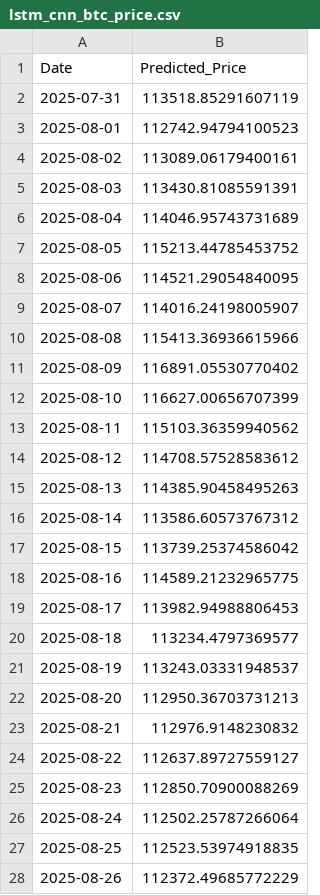
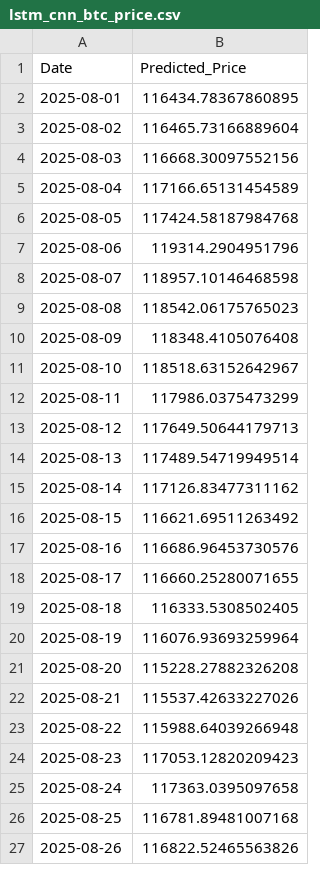
Before and after one commit to Aum107/demo, a CSV file: lstm_cnn_btc_price.csv, drawn as a sheet; only a part is shown; the diff covers the shown part only.

Commit message:
Automated prediction update

```diff
--- a/lstm_cnn_btc_price.csv
+++ b/lstm_cnn_btc_price.csv
@@ -1,28 +1,27 @@
 Date,Predicted_Price
-2025-07-31,113518.85291607119
-2025-08-01,112742.94794100523
-2025-08-02,113089.06179400161
-2025-08-03,113430.81085591391
-2025-08-04,114046.95743731689
-2025-08-05,115213.44785453752
-2025-08-06,114521.29054840095
-2025-08-07,114016.24198005907
-2025-08-08,115413.36936615966
-2025-08-09,116891.05530770402
-2025-08-10,116627.00656707399
-2025-08-11,115103.36359940562
-2025-08-12,114708.57528583612
-2025-08-13,114385.90458495263
-2025-08-14,113586.60573767312
-2025-08-15,113739.25374586042
-2025-08-16,114589.21232965775
-2025-08-17,113982.94988806453
-2025-08-18,113234.4797369577
-2025-08-19,113243.03331948537
-2025-08-20,112950.36703731213
-2025-08-21,112976.9148230832
-2025-08-22,112637.89727559127
-2025-08-23,112850.70900088269
-2025-08-24,112502.25787266064
-2025-08-25,112523.53974918835
-2025-08-26,112372.49685772229
+2025-08-01,116434.78367860895
+2025-08-02,116465.73166889604
+2025-08-03,116668.30097552156
+2025-08-04,117166.65131454589
+2025-08-05,117424.58187984768
+2025-08-06,119314.2904951796
+2025-08-07,118957.10146468598
+2025-08-08,118542.06175765023
+2025-08-09,118348.4105076408
+2025-08-10,118518.63152642967
+2025-08-11,117986.0375473299
+2025-08-12,117649.50644179713
+2025-08-13,117489.54719949514
+2025-08-14,117126.83477311162
+2025-08-15,116621.69511263492
+2025-08-16,116686.96453730576
+2025-08-17,116660.25280071655
+2025-08-18,116333.5308502405
+2025-08-19,116076.93693259964
+2025-08-20,115228.27882326208
+2025-08-21,115537.42633227026
+2025-08-22,115988.64039266948
+2025-08-23,117053.12820209423
+2025-08-24,117363.0395097658
+2025-08-25,116781.89481007168
+2025-08-26,116822.52465563826
```
Also changed, not shown: 1 added row and 33 edited cells elsewhere in this file.
